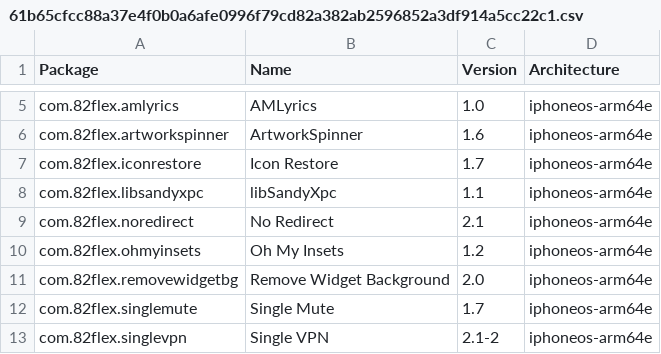
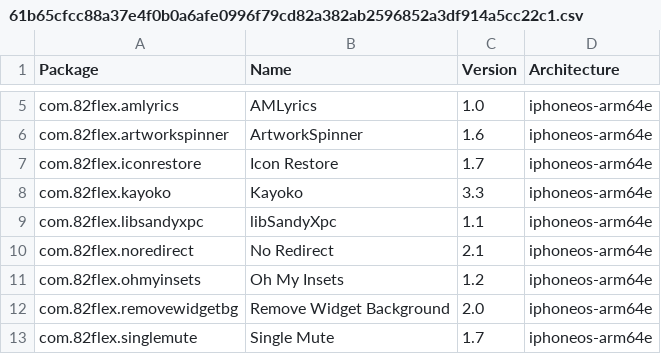
Before and after one commit to pastnm/crc_bark, a CSV file: Library/Caches/com.nan.crc/61b65cfcc88a37e4f0b0a6afe0996f79cd82a382ab2596852a3df914a5cc22c1.csv, drawn as a sheet; only a part is shown, gaps mark what is left out; the shorter side is filled out with more unchanged rows; the diff names each change by its address in the sheet, - before the commit and + after, or states it on an @@ line.

```diff
--- a/Library/Caches/com.nan.crc/61b65cfcc88a37e4f0b0a6afe0996f79cd82a382ab2596852a3df914a5cc22c1.csv
+++ b/Library/Caches/com.nan.crc/61b65cfcc88a37e4f0b0a6afe0996f79cd82a382ab2596852a3df914a5cc22c1.csv
+row 8: com.82flex.kayoko | Kayoko | 3.3 | iphoneos-arm64e
```
